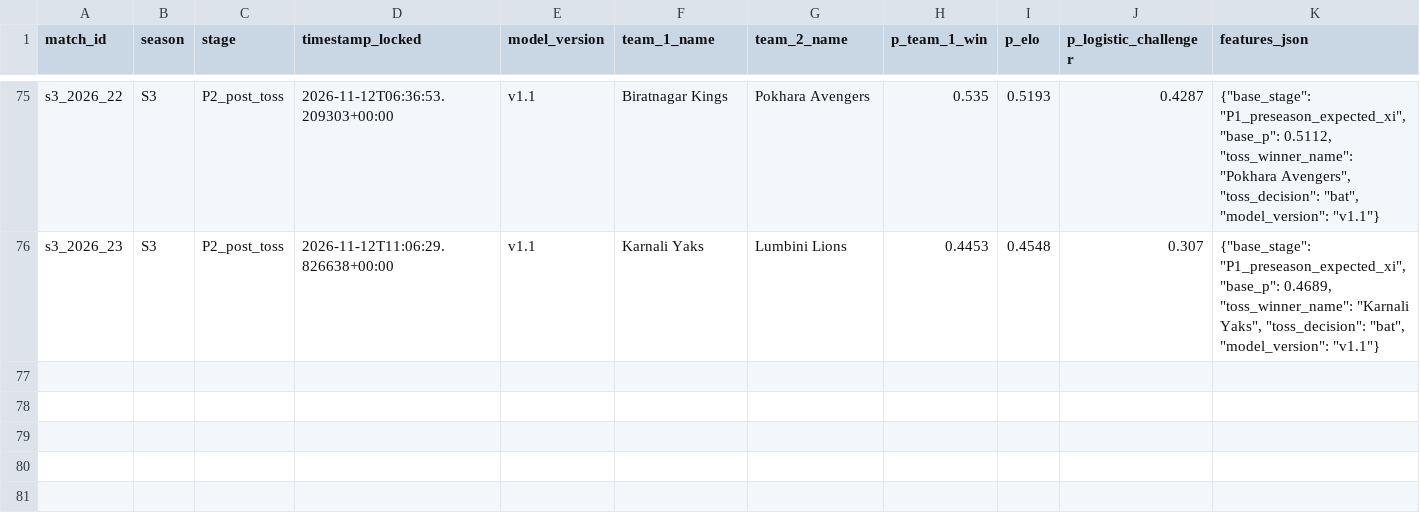
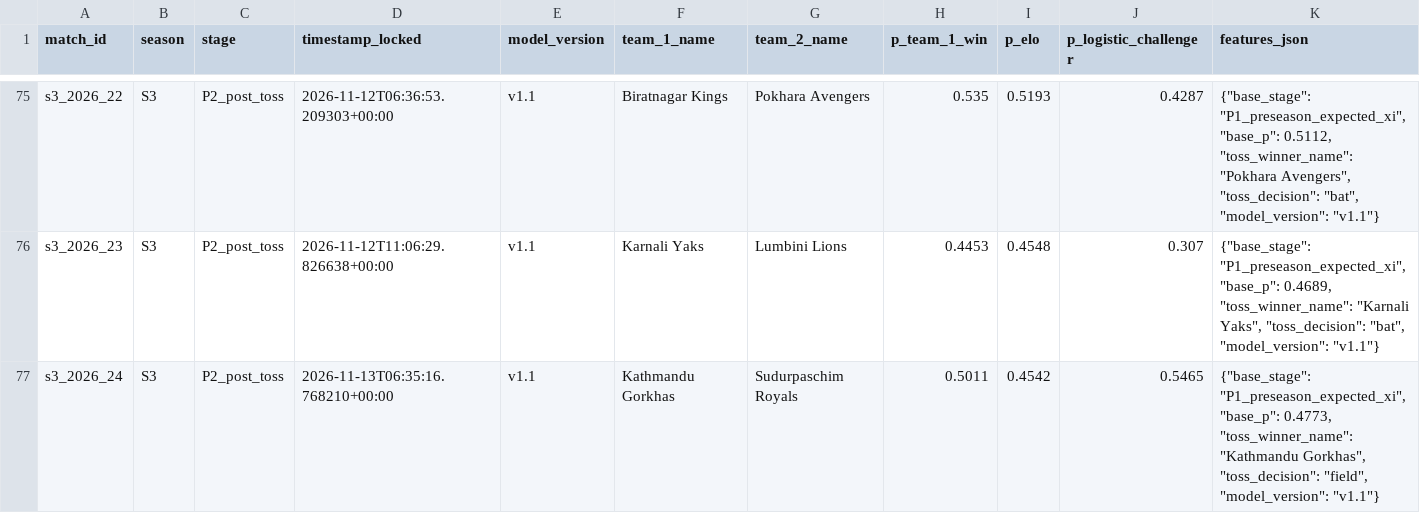
Before and after one commit to Dikshant-Neupane/CricNepal, a CSV file: data/predictions/frozen_log.csv, drawn as a sheet; only a part is shown, gaps mark what is left out; the diff names each change by its address in the sheet, - before the commit and + after, or states it on an @@ line.

Commit message:
data: lock Match 24 post-toss predictions (Kathmandu won toss, field; Kathmandu 50.11%)

```diff
--- a/data/predictions/frozen_log.csv
+++ b/data/predictions/frozen_log.csv
+row 77: s3_2026_24 | S3 | P2_post_toss | 2026-11-13T06:35:16.768210+00:00 | v1.1 | Kathmandu Gorkhas | Sudurpaschim Royals | 0.5011 | 0.4542 | 0.5465 | {"base_stage": "P1_preseason_expected_xi", "base_p": 0.4773, "toss_winner_name": "Kathmandu Gorkhas", "toss_decision": "field", "model_version": "v1.1"}
```
Also changed, not shown: 2 other files.
